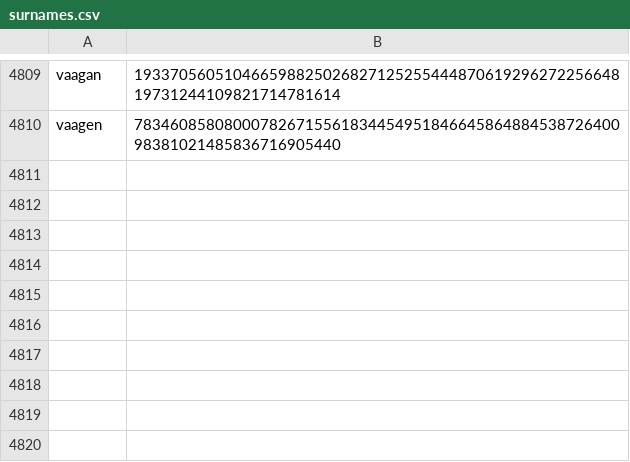
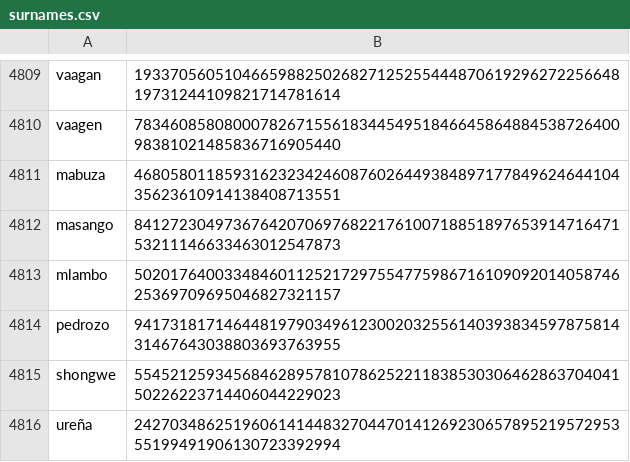
Before and after one commit to Zimtente/ens-collections, a CSV file: collections/surnames.csv, drawn as a sheet; only a part is shown, gaps mark what is left out.

```diff
--- a/collections/surnames.csv
+++ b/collections/surnames.csv
@@ -4810 +4810,7 @@ vaagan,1933705605104665988250268271252554448706192962722566481973124410982171478
 vaagen,78346085808000782671556183445495184664586488453872640098381021485836716905440
+mabuza,46805801185931623234246087602644938489717784962464410435623610914138408713551
+masango,84127230497367642070697682217610071885189765391471647153211146633463012547873
+mlambo,50201764003348460112521729755477598671610909201405874625369709695046827321157
+pedrozo,94173181714644819790349612300203255614039383459787581431467643038803693763955
+shongwe,55452125934568462895781078625221183853030646286370404150226223714406044229023
+ureña,24270348625196061414483270447014126923065789521957295355199491906130723392994
```
Also changed, not shown: collections/female-firstnames.csv.
